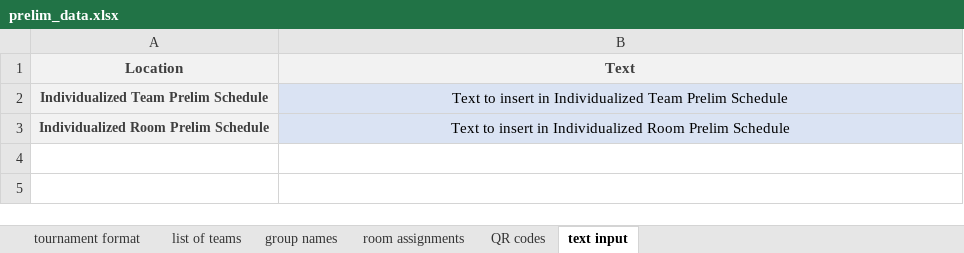
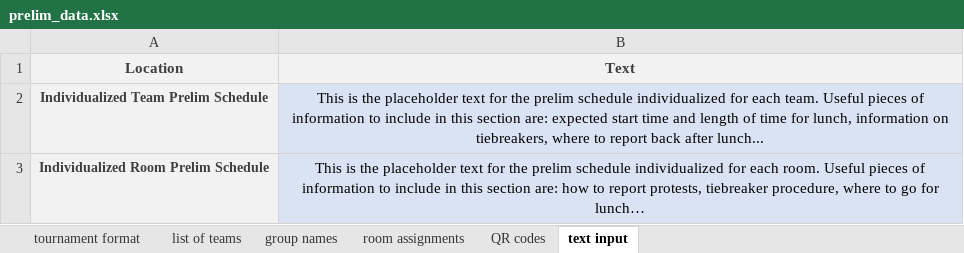
Before and after one commit to victorprieto2265/cornerstone, an Excel workbook: data input/prelim_data.xlsx, sheet text input, drawn as a sheet; values as stored, in another font and other column widths than the file's, no borders; the diff names each change by its address in the sheet, - before the commit and + after, or states it on an @@ line.

```diff
--- a/data input/prelim_data.xlsx (sheet text input)
+++ b/data input/prelim_data.xlsx (sheet text input)
-B2 (Text): Text to insert in Individualized Team Prelim Schedule
+B2 (Text): This is the placeholder text for the prelim schedule individualized for each team. Useful pieces of information to include in this section are: expected start time and length of time for lunch, information on tiebreakers, where to report back after lunch...
-B3 (Text): Text to insert in Individualized Room Prelim Schedule
+B3 (Text): This is the placeholder text for the prelim schedule individualized for each room. Useful pieces of information to include in this section are: how to report protests, tiebreaker procedure, where to go for lunch…
```
Also changed, not shown: sheet tournament format, inputs/master_templates/30_playoff.xlsx, inputs/master_templates/30_prelim.xlsx, 22 other files.
